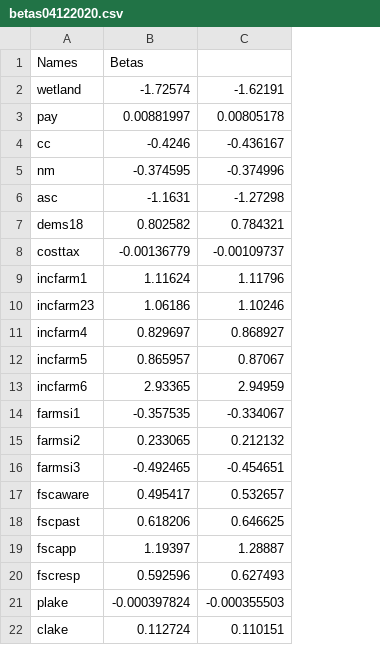
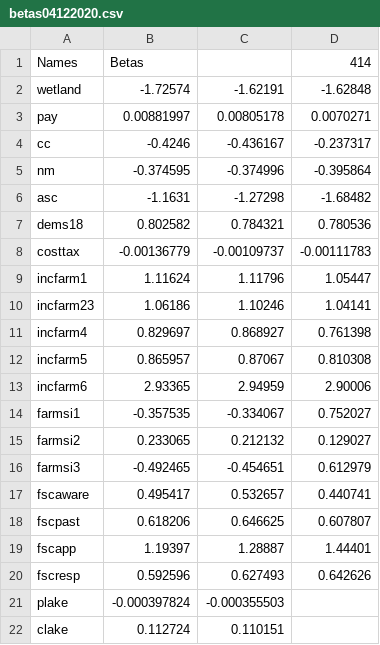
Before and after one commit to ellelang/DCM, a CSV file: data/betas04122020.csv, drawn as a sheet; the diff names each change by its address in the sheet, - before the commit and + after, or states it on an @@ line.

```diff
--- a/data/betas04122020.csv
+++ b/data/betas04122020.csv
+column D, rows 1-20: 414 | -1.62848 | 0.0070271 | -0.237317 | -0.395864 | -1.68482 | 0.780536 | -0.00111783 | 1.05447 | 1.04141 | 0.761398 | 0.810308 | 2.90006 | 0.752027 | 0.129027 | 0.612979 | 0.440741 | 0.607807 | 1.44401 | 0.642626
```
Also changed, not shown: 31 other files.
